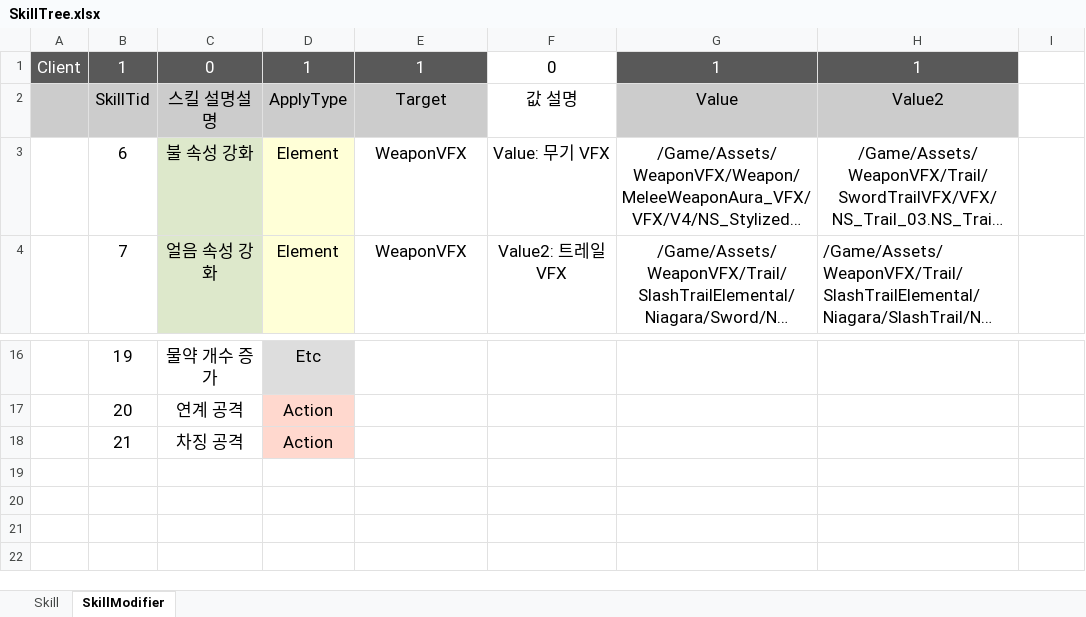
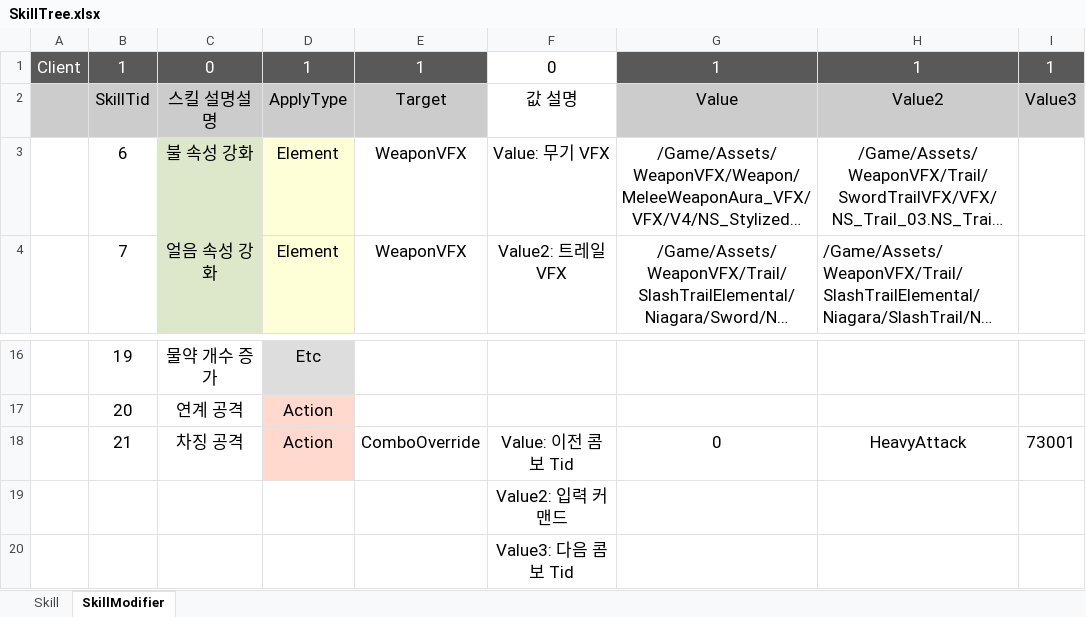
Before and after one commit to WantedBA/ProjectBA, an Excel workbook: BADesign/Excel/SkillTree.xlsx, sheet SkillModifier, drawn as a sheet; only a part is shown, gaps mark what is left out; long unchanged cells end in …; values as stored, in another font and other column widths than the file's, no borders; the diff names each change by its address in the sheet, - before the commit and + after, or states it on an @@ line.

```diff
--- a/BADesign/Excel/SkillTree.xlsx (sheet SkillModifier)
+++ b/BADesign/Excel/SkillTree.xlsx (sheet SkillModifier)
-I1: (empty)
+I1: 1
-I1 fill: none
+I1 fill: #595959
-I2: (empty)
+I2: Value3
-I2 fill: none
+I2 fill: #CCCCCC
-E18: (empty)
+E18: ComboOverride
-F18: (empty)
+F18: Value: 이전 콤보 Tid
-G18: (empty)
+G18: 0
-H18: (empty)
+H18: HeavyAttack
-I18: (empty)
+I18: 73001
+row 19:  |  |  |  |  | Value2: 입력 커맨드
+row 20:  |  |  |  |  | Value3: 다음 콤보 Tid
```
Also changed, not shown: 8 other files.
